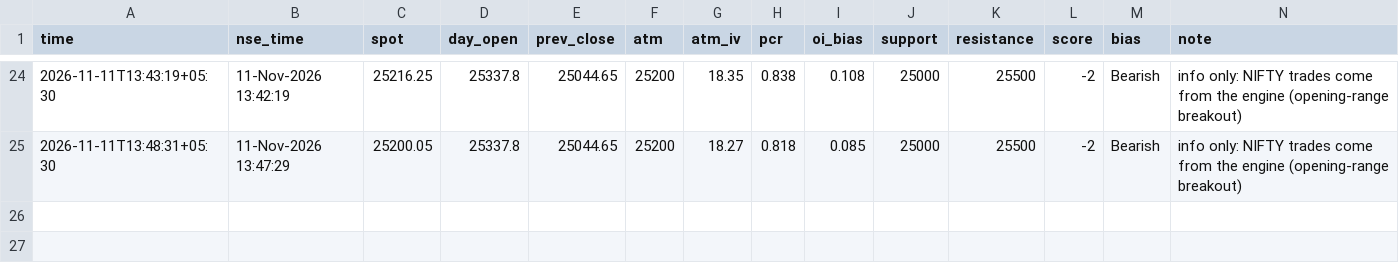
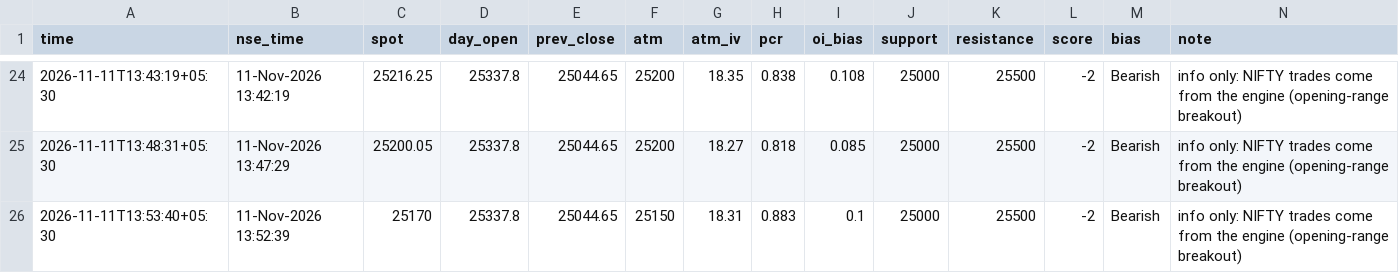
Before and after one commit to SriMouni/market-scanner, a CSV file: data/snapshots.csv, drawn as a sheet; only a part is shown, gaps mark what is left out.

```diff
--- a/data/snapshots.csv
+++ b/data/snapshots.csv
@@ -25 +25,2 @@ time,nse_time,spot,day_open,prev_close,atm,atm_iv,pcr,oi_bias,support,resistance
 2026-11-11T13:48:31+05:30,11-Nov-2026 13:47:29,25200.05,25337.8,25044.65,25200,18.27,0.818,0.085,25000,25500,-2,Bearish,info only: NIFTY trades come from the engine (opening-range breakout)
+2026-11-11T13:53:40+05:30,11-Nov-2026 13:52:39,25170,25337.8,25044.65,25150,18.31,0.883,0.1,25000,25500,-2,Bearish,info only: NIFTY trades come from the engine (opening-range breakout)
```
Also changed, not shown: 7 other files.
